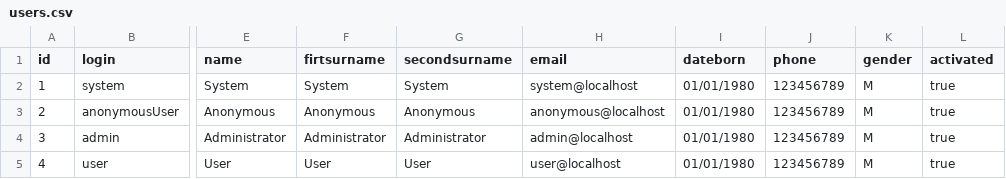
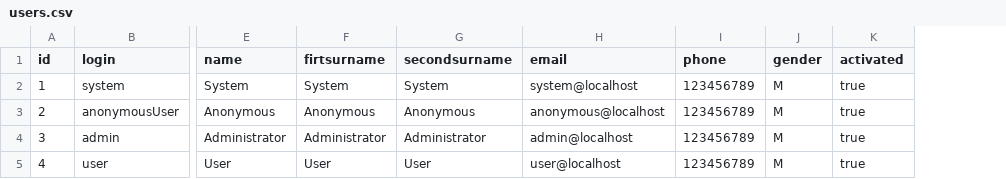
Before and after one commit to njmube/megabillingplaform, a CSV file: src/src/main/resources/config/liquibase/users.csv, drawn as a sheet; only a part is shown, gaps mark what is left out; the diff names each change by its address in the sheet, - before the commit and + after, or states it on an @@ line.

```diff
--- a/src/src/main/resources/config/liquibase/users.csv
+++ b/src/src/main/resources/config/liquibase/users.csv
-column I (dateborn), rows 2-5: all 01/01/1980
```
Also changed, not shown: 14 other files.
